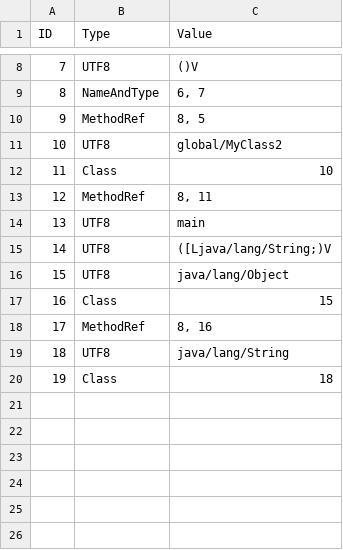
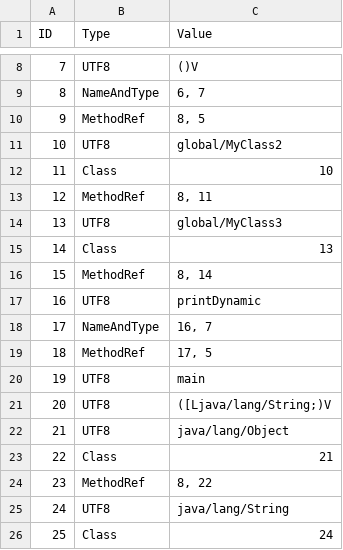
Before and after one commit to Flipty148/objective_c_compiler, a CSV file: project_for_lex.yy.c/out/tables/rtl_!Program!_ConstantsTable.csv, drawn as a sheet; only a part is shown, gaps mark what is left out; addresses are those after the commit; the diff names each change by its address in the sheet, - before the commit and + after, or states it on an @@ line.

Commit message:
Добавлен тест ООП. Исправлена невозможность использовать элемент массива в качестве receiver. Исправлено неправильное имя superclass в methodref

```diff
--- a/project_for_lex.yy.c/out/tables/rtl_!Program!_ConstantsTable.csv
+++ b/project_for_lex.yy.c/out/tables/rtl_!Program!_ConstantsTable.csv
+row 14: 13 | UTF8 | global/MyClass3
+row 15: 14 | Class | 13
+row 16: 15 | MethodRef | 8, 14
+row 17: 16 | UTF8 | printDynamic
+row 18: 17 | NameAndType | 16, 7
+row 19: 18 | MethodRef | 17, 5
@@ column A (ID) renumbered from row 20 down @@
-C23 (Value): 15
+C23 (Value): 21
-C24 (Value): 8, 16
+C24 (Value): 8, 22
-C26 (Value): 18
+C26 (Value): 24
```
Also changed, not shown: project_for_lex.yy.c/out/tables/ClassesTable.csv, project_for_lex.yy.c/out/tables/global_MyClass1_MethodsTable.csv, 28 other files.
